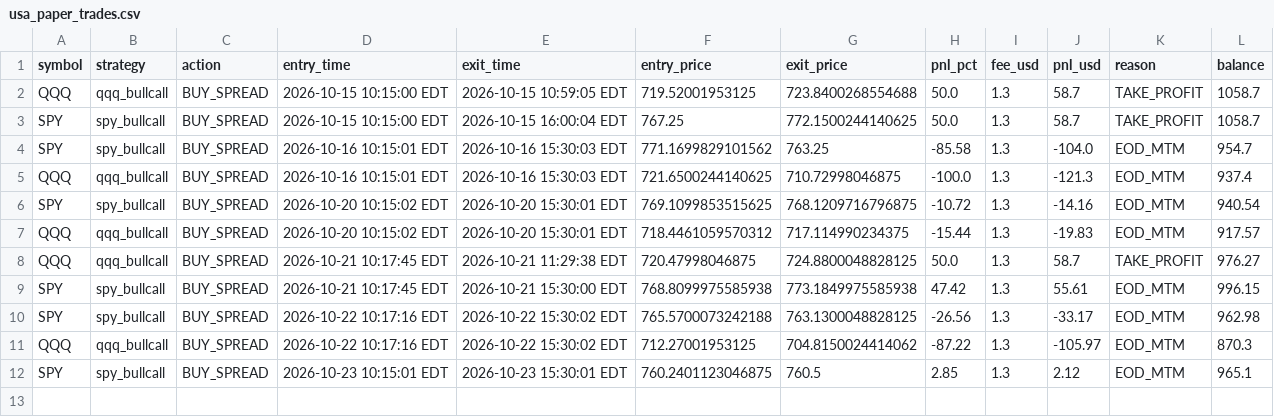
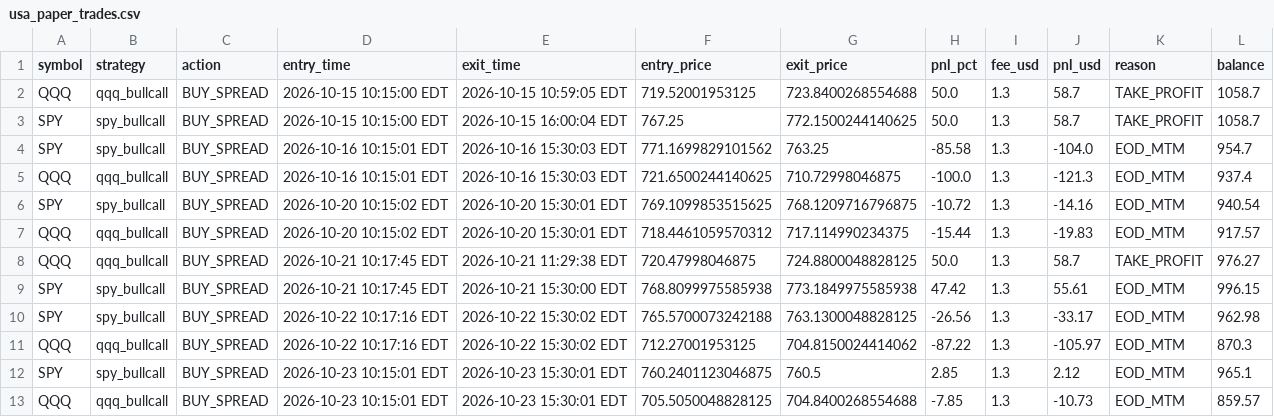
Before and after one commit to thokfoot/crypto-orderblock-bot, a CSV file: data/usa_paper_trades.csv, drawn as a sheet.

```diff
--- a/data/usa_paper_trades.csv
+++ b/data/usa_paper_trades.csv
@@ -12 +12,2 @@ QQQ,qqq_bullcall,BUY_SPREAD,2026-10-22 10:17:16 EDT,2026-10-22 15:30:02 EDT,712.
 SPY,spy_bullcall,BUY_SPREAD,2026-10-23 10:15:01 EDT,2026-10-23 15:30:01 EDT,760.2401123046875,760.5,2.85,1.3,2.12,EOD_MTM,965.1
+QQQ,qqq_bullcall,BUY_SPREAD,2026-10-23 10:15:01 EDT,2026-10-23 15:30:01 EDT,705.5050048828125,704.8400268554688,-7.85,1.3,-10.73,EOD_MTM,859.57
```
Also changed, not shown: data/usa_qqq_bullcall_trades.csv, 4 other files.
